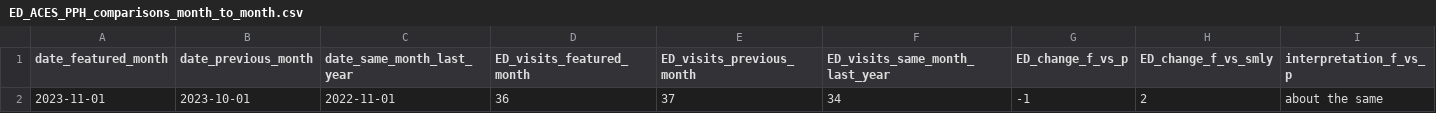
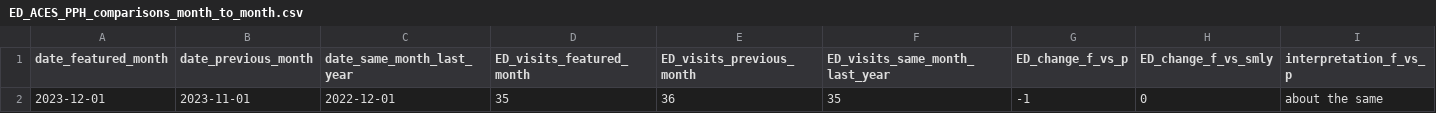
Before and after one commit to peterboroughpublichealth/public-data-opioid-EWSS, a CSV file: ED-visits-ACES/PPH/ED_ACES_PPH_comparisons_month_to_month.csv, drawn as a sheet; only a part is shown; the diff names each change by its address in the sheet, - before the commit and + after, or states it on an @@ line.

```diff
--- a/ED-visits-ACES/PPH/ED_ACES_PPH_comparisons_month_to_month.csv
+++ b/ED-visits-ACES/PPH/ED_ACES_PPH_comparisons_month_to_month.csv
-A2 (date_featured_month): 2023-11-01
+A2 (date_featured_month): 2023-12-01
-B2 (date_previous_month): 2023-10-01
+B2 (date_previous_month): 2023-11-01
-C2 (date_same_month_last_year): 2022-11-01
+C2 (date_same_month_last_year): 2022-12-01
-D2 (ED_visits_featured_month): 36
+D2 (ED_visits_featured_month): 35
-E2 (ED_visits_previous_month): 37
+E2 (ED_visits_previous_month): 36
-F2 (ED_visits_same_month_last_year): 34
+F2 (ED_visits_same_month_last_year): 35
-H2 (ED_change_f_vs_smly): 2
+H2 (ED_change_f_vs_smly): 0
```
Also changed, not shown: ED-visits-ACES/PPH/ED_ACES_PPH_by_month.csv, ED-visits-ACES/PPH/ED_ACES_PPH_metrics_last_12_months.csv, 1 other file.
